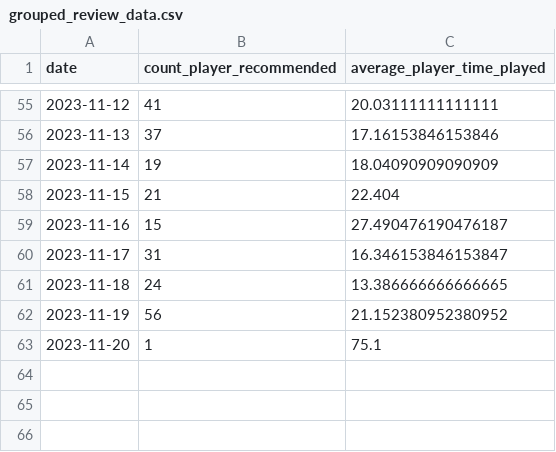
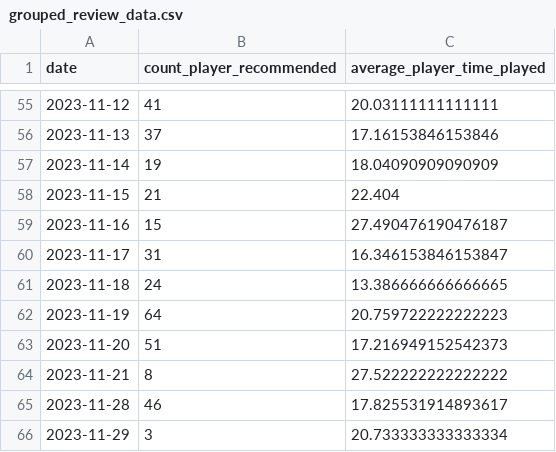
Before and after one commit to heintzz/etl-process-rekdat, a CSV file: dags/transform/grouped_review_data.csv, drawn as a sheet; only a part is shown, gaps mark what is left out.

```diff
--- a/dags/transform/grouped_review_data.csv
+++ b/dags/transform/grouped_review_data.csv
@@ -61,3 +61,6 @@ date,count_player_recommended,average_player_time_played
 2023-11-18,24,13.386666666666665
-2023-11-19,56,21.152380952380952
-2023-11-20,1,75.1
+2023-11-19,64,20.759722222222223
+2023-11-20,51,17.216949152542373
+2023-11-21,8,27.522222222222222
+2023-11-28,46,17.825531914893617
+2023-11-29,3,20.733333333333334
```
Also changed, not shown: dags/extract/chart_data.csv, dags/transform/grouped_chart_data.csv, 14 other files.
